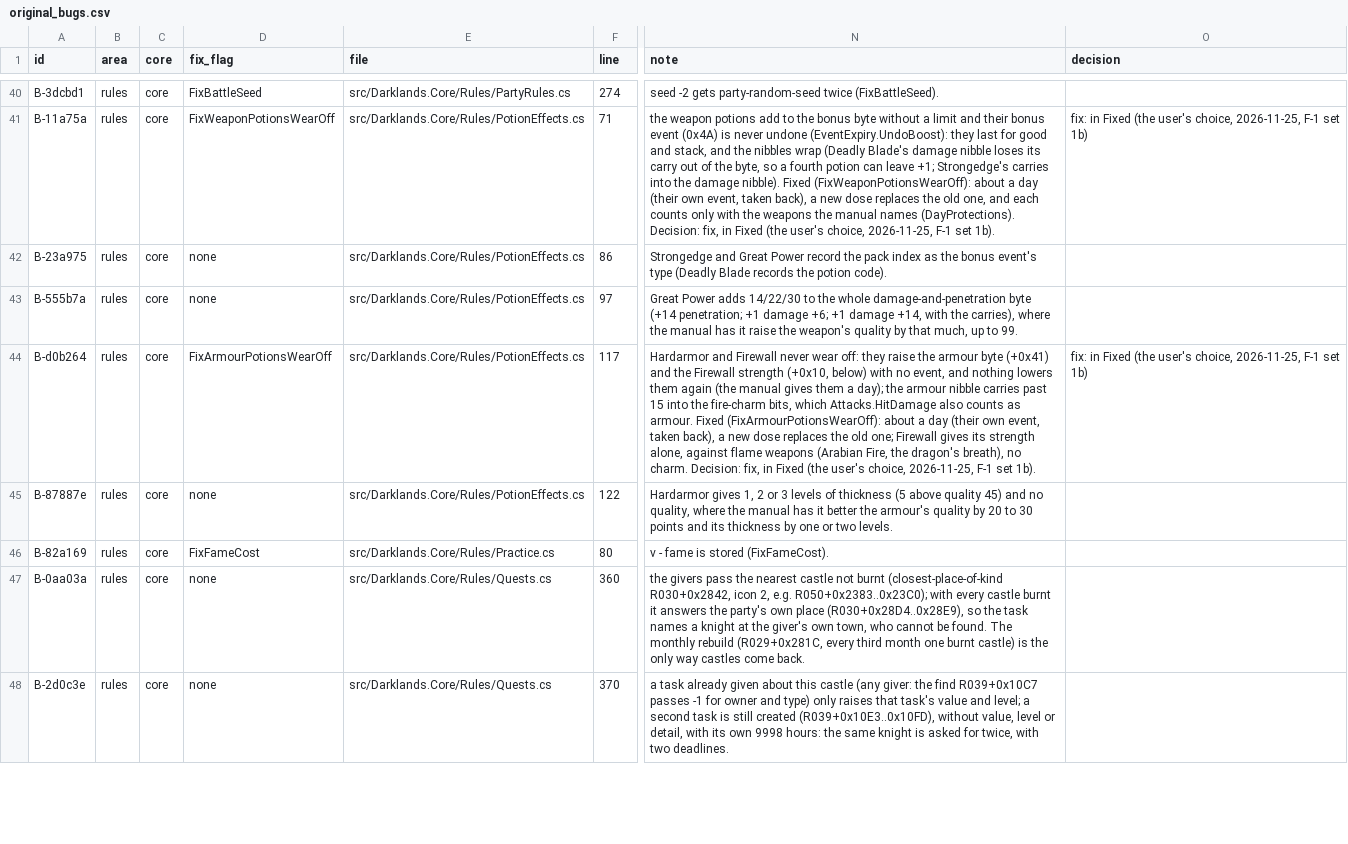
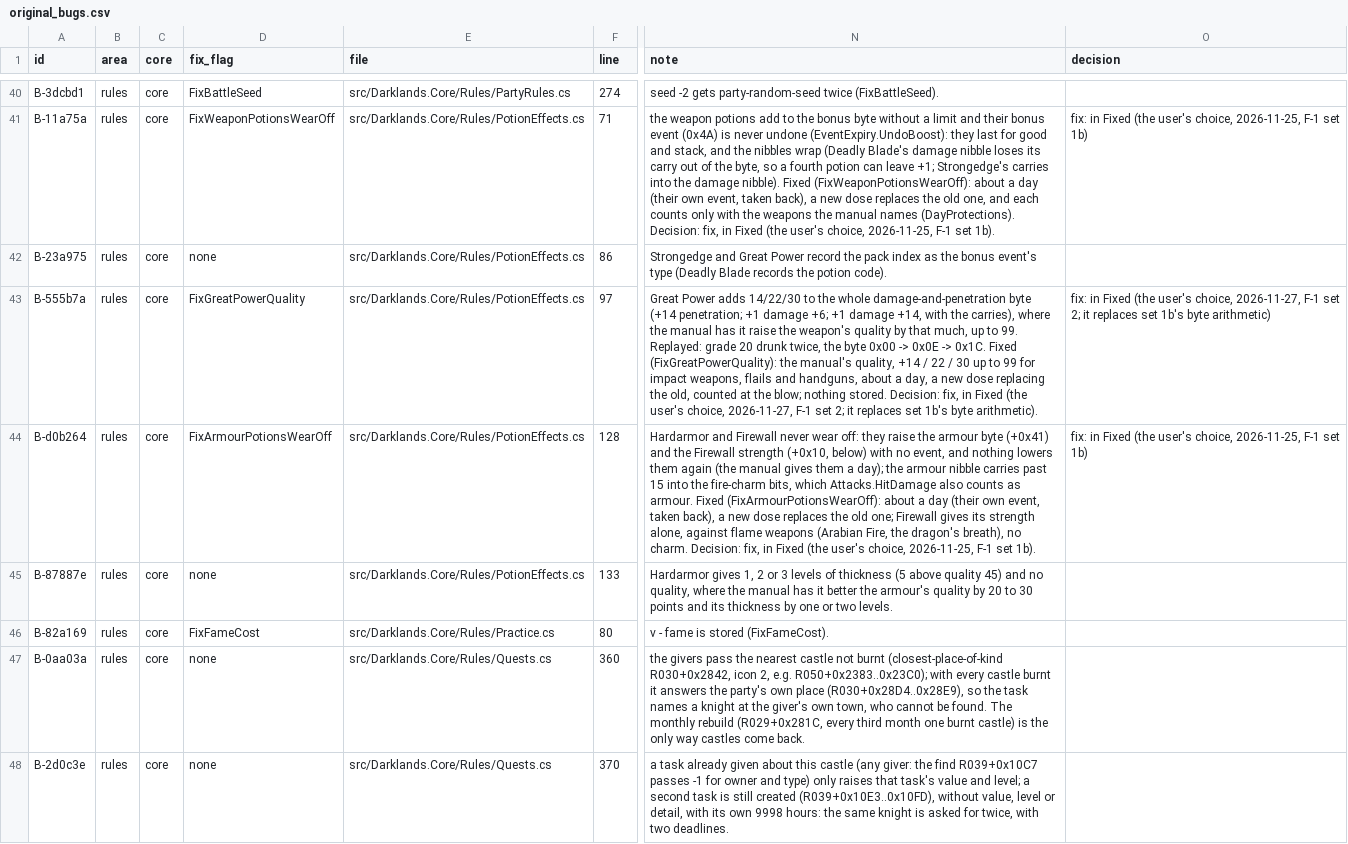
Before and after one commit to Arkana-Mechanika-Studios/darklands-restoration, a CSV file: docs/faithfulness/original_bugs.csv, drawn as a sheet; only a part is shown, gaps mark what is left out; the diff covers the shown part only; the diff names each change by its address in the sheet, - before the commit and + after, or states it on an @@ line.

Commit message:
F-1 set 2: healing keeps boosts, Great Power's quality, five saints as their texts say, the footpads' potion, the night walls
Fixed and Restored (each a switch, off in Original; the user's decisions of
2026-11-27, design: the F-1 set 2 note):
- Healing (B-308359): an attribute at or above its maximum is left alone and a
  heal never goes past the maximum, as the clue book says.
- Great Power (B-555b7a): the manual's weapon quality, +14/22/30 up to 99 for
  impact weapons, flails and handguns, about a day, counted at the blow;
  nothing stored (replaces set 1b's byte arithmetic for Great Power).
- St. Dismas (B-5eb6aa): Agility, Woodwise and Stealth for every present
  member; Charisma and Speak Common +6..11 for the one prayed for.
- St. Christopher (B-623452): Strength healed 20 %, Endurance 30 % of what is
  lost; a week in which an overland step takes 2/3 of its time.
- St. Michael (B-723764): the party's weapons and armour +20 quality in a
  fight, about a day.
- St. Anthony (B-747355): Strength and Endurance healed by the same draws, up
  to the maximum, nothing taken back.
- St. Thomas Aquinas (B-78a26c): Religion +20..39 for a day; standing +10..20
  where the city has a monastery or a university.
- The footpads (B-556a53): the potion thrown is used up, as the card says.
- The city walls by night (B-79145e, B-edab45 on one switch): the grapple has
  the best climber's chance, everybody climbing the weakest member's, as by day.
- B-37826f recorded as covered by view.clean-drawing (Fixed, Restored).

Replayed against the original first (lockstep, every state agreeing): a
Strength boosted to 55 of 45 healed down to 51; Great Power's byte 0x00 ->
0x0E -> 0x1C; at the walls by night the grapple's climber falls and everybody
climbing gets over. Tests on both paths for each switch (FixedRulesSet2Tests,
FixedCardsSet2Tests, the overland step's week); the golden trace leaves out
the new flags while off; two register ids pinned (their notes were short).
Player documentation: FIXED.md's entries with before / after shots where it
shows (docs/screenshots/fixed/), docs/SAINTS.md (what the saints the Fixed
rules change give, gifts their descriptions leave out included), the 1.2 notes.
Registers and the rule table regenerated.

```diff
--- a/docs/faithfulness/original_bugs.csv
+++ b/docs/faithfulness/original_bugs.csv
-D43 (fix_flag): none
+D43 (fix_flag): FixGreatPowerQuality
-N43 (note): …to 99.
+N43 (note): …to 99. Replayed: grade 20 drunk twice, the byte 0x00 -> 0x0E -> 0x1C. Fixed (FixGreatPowerQuality): the manual's quality, +14 / 22 / 30 up to 99 for impact weapons, flails and handguns, about a day, a new dose replacing the old, counted at the blow; nothing stored. Decision: fix, in Fixed (the user's choice, 2026-11-27, F-1 set 2; it replaces set 1b's byte arithmetic).
-O43 (decision): (empty)
+O43 (decision): fix: in Fixed (the user's choice, 2026-11-27, F-1 set 2; it replaces set 1b's byte arithmetic)
-F44 (line): 117
+F44 (line): 128
-F45 (line): 122
+F45 (line): 133
```
Also changed, not shown: 146 edited cells elsewhere in this file, docs/faithfulness/divergences.csv, docs/faithfulness/dormant.csv, 40 other files.
